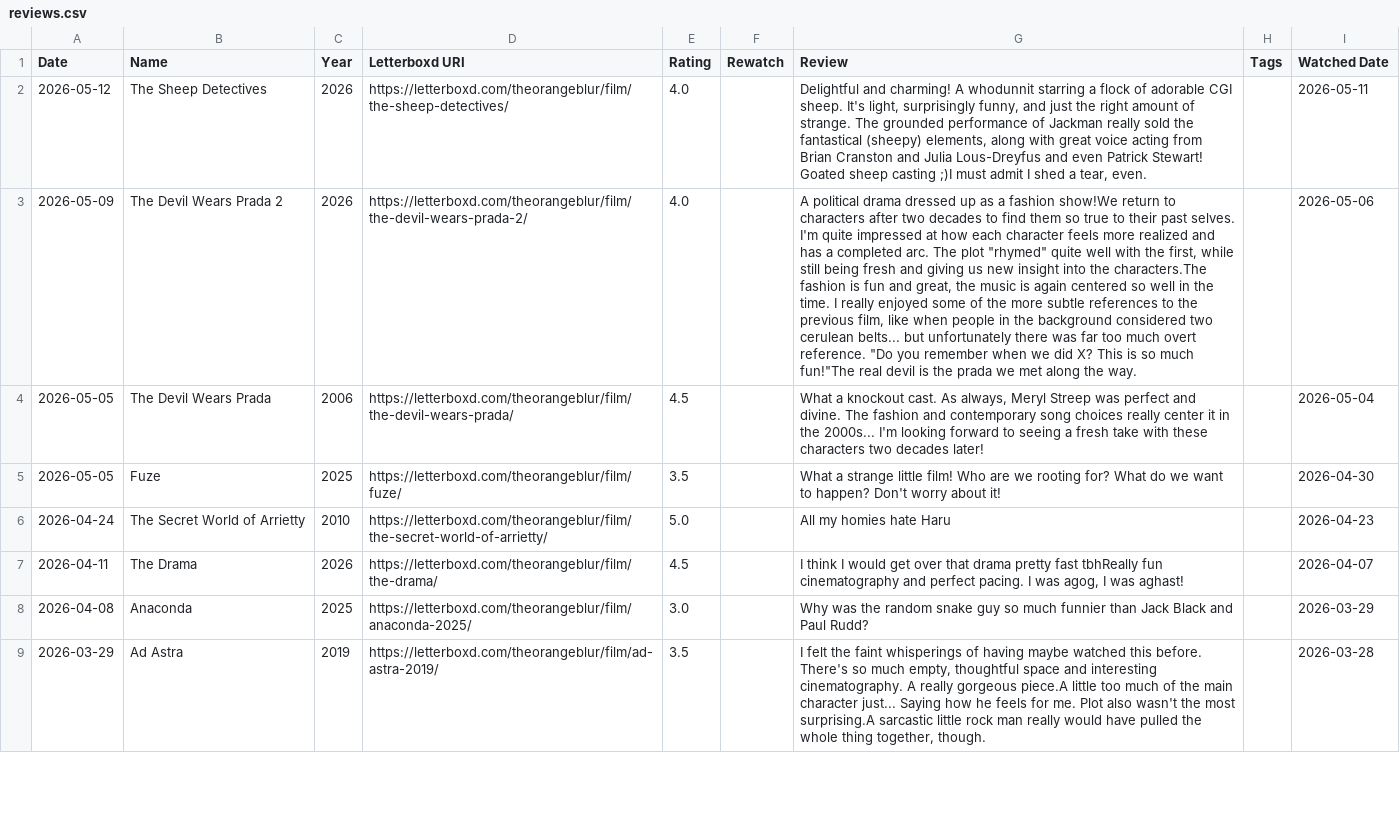
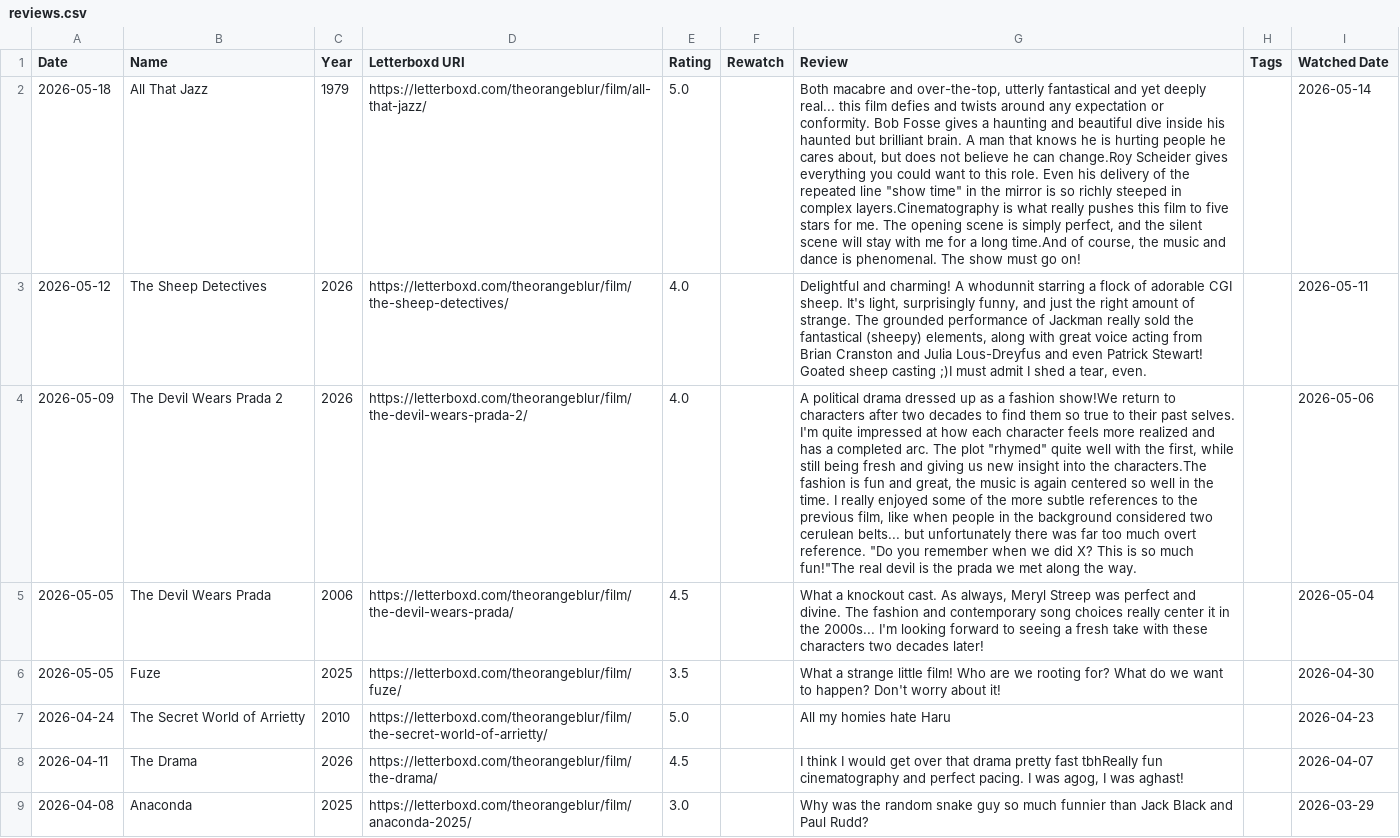
Before and after one commit to theOrangeBlur/What_Is_Emmet_Up_To, a CSV file: Movies/src/reviews.csv, drawn as a sheet; only a part is shown; the shorter side is filled out with more unchanged rows; the diff names each change by its address in the sheet, - before the commit and + after, or states it on an @@ line.

```diff
--- a/Movies/src/reviews.csv
+++ b/Movies/src/reviews.csv
+row 2: 2026-05-18 | All That Jazz | 1979 | https://letterboxd.com/theorangeblur/film/all-that-jazz/ | 5.0 |  | Both macabre and over-the-top, utterly fantastical and yet deeply real... this film defies and twists around any expectation or conformity. Bob Fosse gives a haunting and beautiful dive inside his haunted but brilliant brain. A man that knows he is hurting people he cares about, but does not believe he can change.Roy Scheider gives everything you could want to this role. Even his delivery of the repeated line "show time" in the mirror is so richly steeped in complex layers.Cinematography is what really pushes this film to five stars for me. The opening scene is simply perfect, and the silent scene will stay with me for a long time.And of course, the music and dance is phenomenal. The show must go on! |  | 2026-05-14
```
Also changed, not shown: 2 other files.
